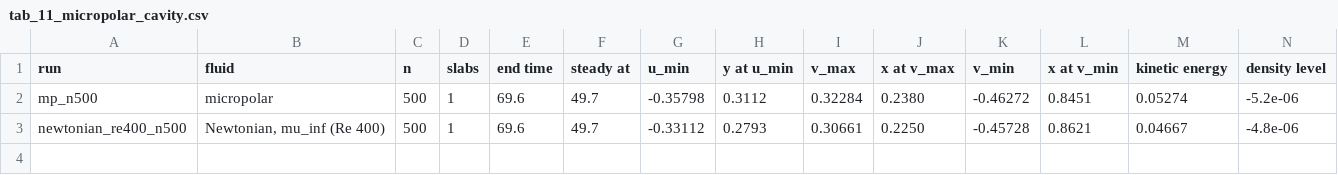
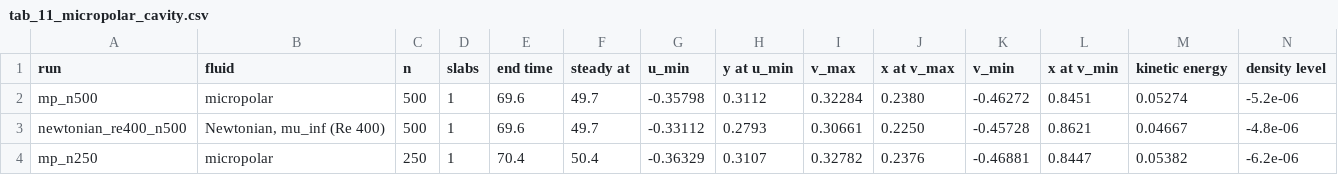
Before and after one commit to cchenyixuan/vulkan-demo, a CSV file: data/micropolar/ch5_draft/tab_11_micropolar_cavity.csv, drawn as a sheet; only a part is shown; rows hold the shown columns only; the diff names each change by its address in the sheet, - before the commit and + after, or states it on an @@ line.

```diff
--- a/data/micropolar/ch5_draft/tab_11_micropolar_cavity.csv
+++ b/data/micropolar/ch5_draft/tab_11_micropolar_cavity.csv
+row 4: mp_n250 | micropolar | 250 | 1 | 70.4 | 50.4 | -0.36329 | 0.3107 | 0.32782 | 0.2376 | -0.46881 | 0.8447 | 0.05382 | -6.2e-06
```
Also changed, not shown: 8 other files.
